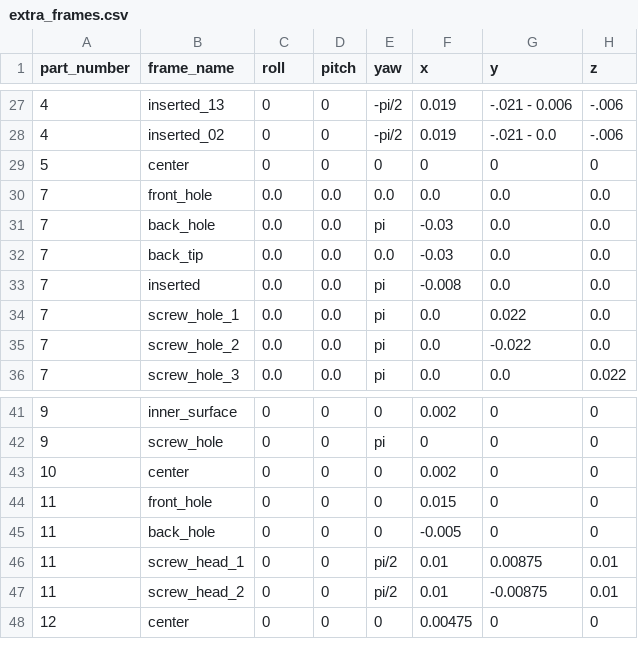
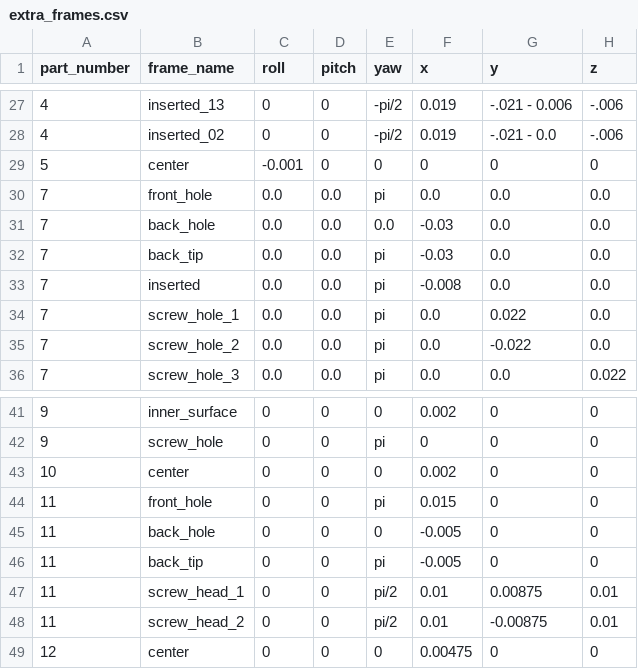
Before and after one commit to Automation-Research-Team/aist_robotiq, a CSV file: o2as_parts_description/urdf/templates/extra_frames.csv, drawn as a sheet; only a part is shown, gaps mark what is left out.

```diff
--- a/o2as_parts_description/urdf/templates/extra_frames.csv
+++ b/o2as_parts_description/urdf/templates/extra_frames.csv
@@ -28,6 +28,6 @@ part_number, frame_name, roll, pitch, yaw, x, y, z
 4, inserted_02, 0, 0, -pi/2, 0.019, -.021 - 0.0, -.006
-5, center, 0, 0, 0, 0, 0, 0
-7, front_hole, 0.0, 0.0, 0.0, 0.0, 0.0, 0.0
-7, back_hole, 0.0, 0.0, pi, -0.03, 0.0, 0.0
-7, back_tip, 0.0, 0.0, 0.0, -0.03, 0.0, 0.0
+5, center, -0.001, 0, 0, 0, 0, 0
+7, front_hole, 0.0, 0.0, pi, 0.0, 0.0, 0.0
+7, back_hole, 0.0, 0.0, 0.0, -0.03, 0.0, 0.0
+7, back_tip, 0.0, 0.0, pi, -0.03, 0.0, 0.0
 7, inserted, 0.0, 0.0, pi, -0.008, 0.0, 0.0
@@ -43,4 +43,5 @@ part_number, frame_name, roll, pitch, yaw, x, y, z
 10, center, 0, 0, 0, 0.002, 0, 0
-11, front_hole, 0, 0, 0, 0.015, 0, 0
+11, front_hole, 0, 0, pi, 0.015, 0, 0
 11, back_hole, 0, 0, 0, -0.005, 0, 0
+11, back_tip, 0, 0, pi, -0.005, 0, 0
 11, screw_head_1, 0, 0, pi/2, 0.01, 0.00875, 0.01
```
Also changed, not shown: o2as_parts_description/urdf/templates/frames_to_mate.csv, 1 other file.
